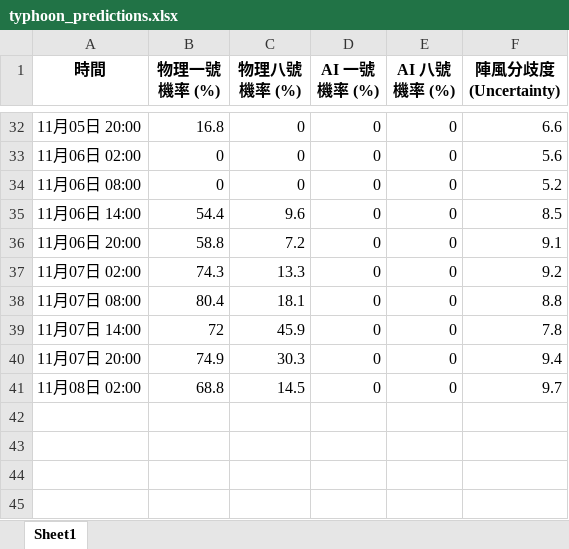
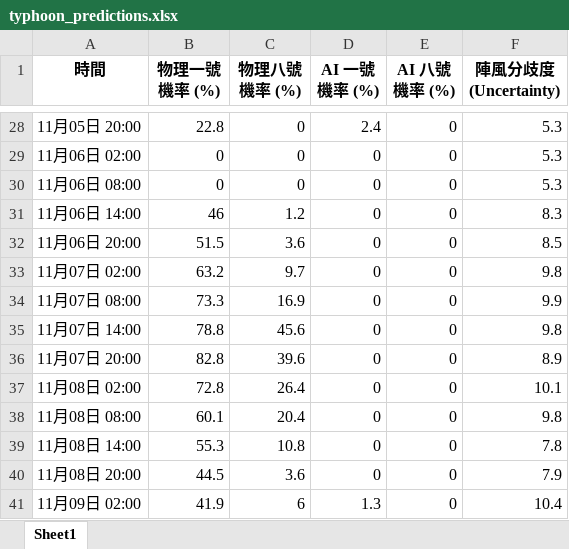
Before and after one commit to Ozymandiax/hk-typhoon-early-warning, an Excel workbook: data/typhoon_predictions.xlsx, sheet Sheet1, drawn as a sheet; only a part is shown, gaps mark what is left out; values as stored, in another font and other column widths than the file's, no borders; addresses are those after the commit; the diff covers the shown part only; the diff names each change by its address in the sheet, - before the commit and + after, or states it on an @@ line.

```diff
--- a/data/typhoon_predictions.xlsx (sheet Sheet1)
+++ b/data/typhoon_predictions.xlsx (sheet Sheet1)
-B28 (物理一號機率 (%)): 16.8
+B28 (物理一號機率 (%)): 22.8
-D28 (AI 一號機率 (%)): 0
+D28 (AI 一號機率 (%)): 2.4
-F28 (陣風分歧度 (Uncertainty)): 6.6
+F28 (陣風分歧度 (Uncertainty)): 5.3
-F29 (陣風分歧度 (Uncertainty)): 5.6
+F29 (陣風分歧度 (Uncertainty)): 5.3
-F30 (陣風分歧度 (Uncertainty)): 5.2
+F30 (陣風分歧度 (Uncertainty)): 5.3
-B31 (物理一號機率 (%)): 54.4
+B31 (物理一號機率 (%)): 46
-C31 (物理八號機率 (%)): 9.6
+C31 (物理八號機率 (%)): 1.2
-F31 (陣風分歧度 (Uncertainty)): 8.5
+F31 (陣風分歧度 (Uncertainty)): 8.3
-B32 (物理一號機率 (%)): 58.8
+B32 (物理一號機率 (%)): 51.5
-C32 (物理八號機率 (%)): 7.2
+C32 (物理八號機率 (%)): 3.6
-F32 (陣風分歧度 (Uncertainty)): 9.1
+F32 (陣風分歧度 (Uncertainty)): 8.5
-B33 (物理一號機率 (%)): 74.3
+B33 (物理一號機率 (%)): 63.2
-C33 (物理八號機率 (%)): 13.3
+C33 (物理八號機率 (%)): 9.7
-F33 (陣風分歧度 (Uncertainty)): 9.2
+F33 (陣風分歧度 (Uncertainty)): 9.8
-B34 (物理一號機率 (%)): 80.4
+B34 (物理一號機率 (%)): 73.3
-C34 (物理八號機率 (%)): 18.1
+C34 (物理八號機率 (%)): 16.9
-F34 (陣風分歧度 (Uncertainty)): 8.8
+F34 (陣風分歧度 (Uncertainty)): 9.9
-B35 (物理一號機率 (%)): 72
+B35 (物理一號機率 (%)): 78.8
-C35 (物理八號機率 (%)): 45.9
+C35 (物理八號機率 (%)): 45.6
-F35 (陣風分歧度 (Uncertainty)): 7.8
+F35 (陣風分歧度 (Uncertainty)): 9.8
-B36 (物理一號機率 (%)): 74.9
+B36 (物理一號機率 (%)): 82.8
-C36 (物理八號機率 (%)): 30.3
+C36 (物理八號機率 (%)): 39.6
-F36 (陣風分歧度 (Uncertainty)): 9.4
+F36 (陣風分歧度 (Uncertainty)): 8.9
-B37 (物理一號機率 (%)): 68.8
+B37 (物理一號機率 (%)): 72.8
-C37 (物理八號機率 (%)): 14.5
+C37 (物理八號機率 (%)): 26.4
-F37 (陣風分歧度 (Uncertainty)): 9.7
+F37 (陣風分歧度 (Uncertainty)): 10.1
+row 38: 11月08日 08:00 | 60.1 | 20.4 | 0 | 0 | 9.8
+row 39: 11月08日 14:00 | 55.3 | 10.8 | 0 | 0 | 7.8
+row 40: 11月08日 20:00 | 44.5 | 3.6 | 0 | 0 | 7.9
+row 41: 11月09日 02:00 | 41.9 | 6 | 1.3 | 0 | 10.4
```
Also changed, not shown: 4 removed rows and 59 edited cells elsewhere in this sheet, 2 other files.
